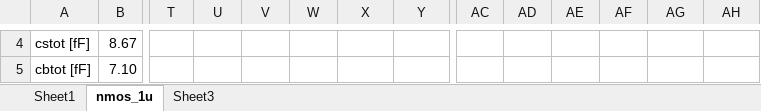
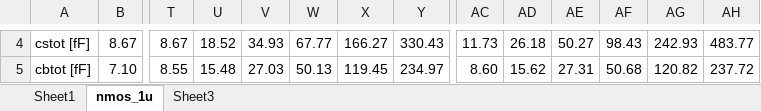
Before and after one commit to jayongitar/EE214A_project, an Excel workbook: caps.xlsx, sheet nmos_1u, drawn as a sheet; only a part is shown, gaps mark what is left out; values as stored, in another font and other column widths than the file's, no borders; charts and pictures not drawn; the diff covers the shown part only; the diff names each change by its address in the sheet, - before the commit and + after, or states it on an @@ line.

```diff
--- a/caps.xlsx (sheet nmos_1u)
+++ b/caps.xlsx (sheet nmos_1u)
-T4: (empty)
+T4: 8.67
-U4: (empty)
+U4: 18.52
-V4: (empty)
+V4: 34.93
-W4: (empty)
+W4: 67.77
-X4: (empty)
+X4: 166.27
-Y4: (empty)
+Y4: 330.43
-AC4: (empty)
+AC4: 11.73
-AD4: (empty)
+AD4: 26.18
-AE4: (empty)
+AE4: 50.27
-AF4: (empty)
+AF4: 98.43
-AG4: (empty)
+AG4: 242.93
-AH4: (empty)
+AH4: 483.77
-T5: (empty)
+T5: 8.55
-U5: (empty)
+U5: 15.48
-V5: (empty)
+V5: 27.03
-W5: (empty)
+W5: 50.13
-X5: (empty)
+X5: 119.45
-Y5: (empty)
+Y5: 234.97
-AC5: (empty)
+AC5: 8.60
-AD5: (empty)
+AD5: 15.62
-AE5: (empty)
+AE5: 27.31
-AF5: (empty)
+AF5: 50.68
-AG5: (empty)
+AG5: 120.82
-AH5: (empty)
+AH5: 237.72
```
Also changed, not shown: 130 edited cells elsewhere in this sheet, charts or pictures, 5 other files.
